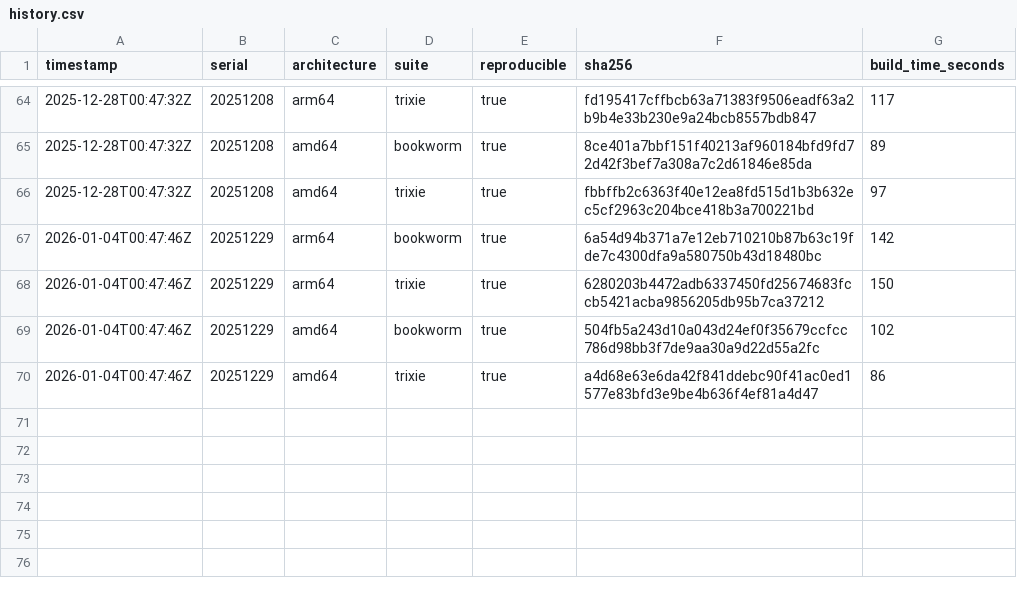
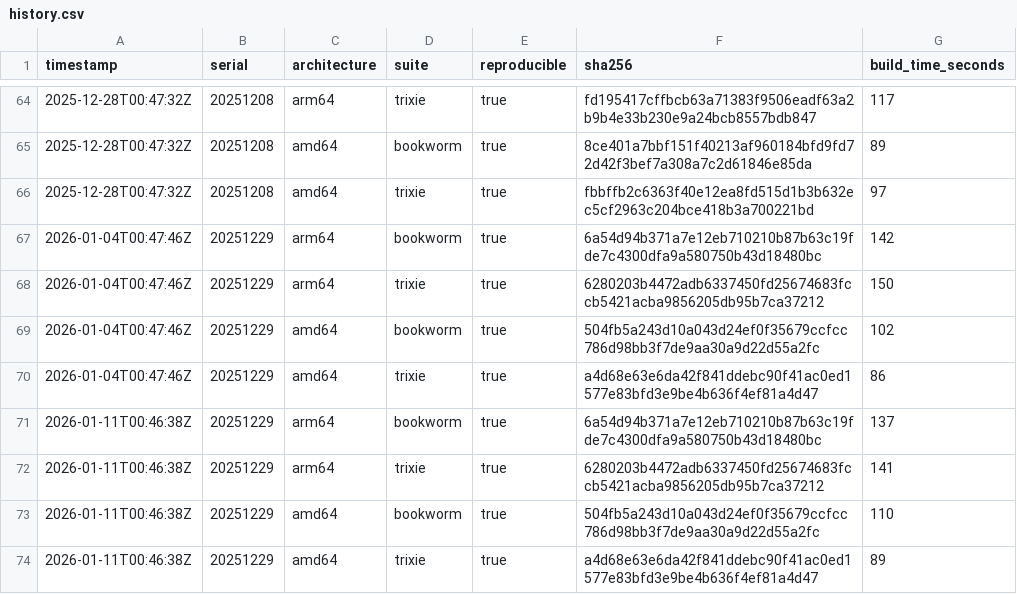
Before and after one commit to sheurich/debian-repro, a CSV file: dashboard/data/history.csv, drawn as a sheet; only a part is shown, gaps mark what is left out.

```diff
--- a/dashboard/data/history.csv
+++ b/dashboard/data/history.csv
@@ -70 +70,5 @@ timestamp,serial,architecture,suite,reproducible,sha256,build_time_seconds
 "2026-01-04T00:47:46Z","20251229","amd64","trixie",true,"a4d68e63e6da42f841ddebc90f41ac0ed1577e83bfd3e9be4b636f4ef81a4d47",86
+"2026-01-11T00:46:38Z","20251229","arm64","bookworm",true,"6a54d94b371a7e12eb710210b87b63c19fde7c4300dfa9a580750b43d18480bc",137
+"2026-01-11T00:46:38Z","20251229","arm64","trixie",true,"6280203b4472adb6337450fd25674683fccb5421acba9856205db95b7ca37212",141
+"2026-01-11T00:46:38Z","20251229","amd64","bookworm",true,"504fb5a243d10a043d24ef0f35679ccfcc786d98bb3f7de9aa30a9d22d55a2fc",110
+"2026-01-11T00:46:38Z","20251229","amd64","trixie",true,"a4d68e63e6da42f841ddebc90f41ac0ed1577e83bfd3e9be4b636f4ef81a4d47",89
```
Also changed, not shown: dashboard/data/latest.csv, 4 other files.
